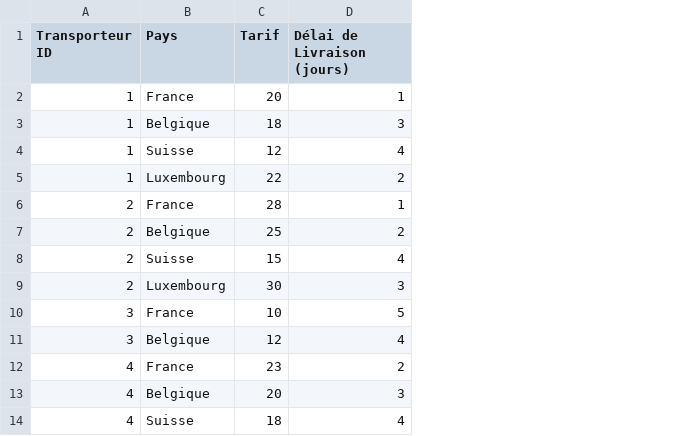
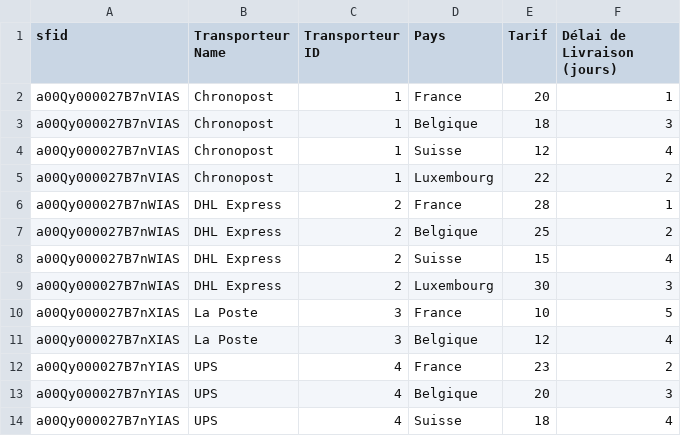
Before and after one commit to muriellemajeste1971-collab/Compl-tez-un-back-end-en-Apex-pour-g-rer-des-donn-es, a CSV file: data/Prix.csv, drawn as a sheet; only a part is shown; the diff names each change by its address in the sheet, - before the commit and + after, or states it on an @@ line.

```diff
--- a/data/Prix.csv
+++ b/data/Prix.csv
+column A (sfid), rows 2-14: a00Qy000027B7nVIAS | a00Qy000027B7nVIAS | a00Qy000027B7nVIAS | a00Qy000027B7nVIAS | a00Qy000027B7nWIAS | a00Qy000027B7nWIAS | a00Qy000027B7nWIAS | a00Qy000027B7nWIAS | a00Qy000027B7nXIAS | a00Qy000027B7nXIAS | a00Qy000027B7nYIAS | a00Qy000027B7nYIAS | a00Qy000027B7nYIAS
+column B (Transporteur Name), rows 2-14: Chronopost | Chronopost | Chronopost | Chronopost | DHL Express | DHL Express | DHL Express | DHL Express | La Poste | La Poste | UPS | UPS | UPS
```
Also changed, not shown: data/Transporteur.csv, 5 other files.
